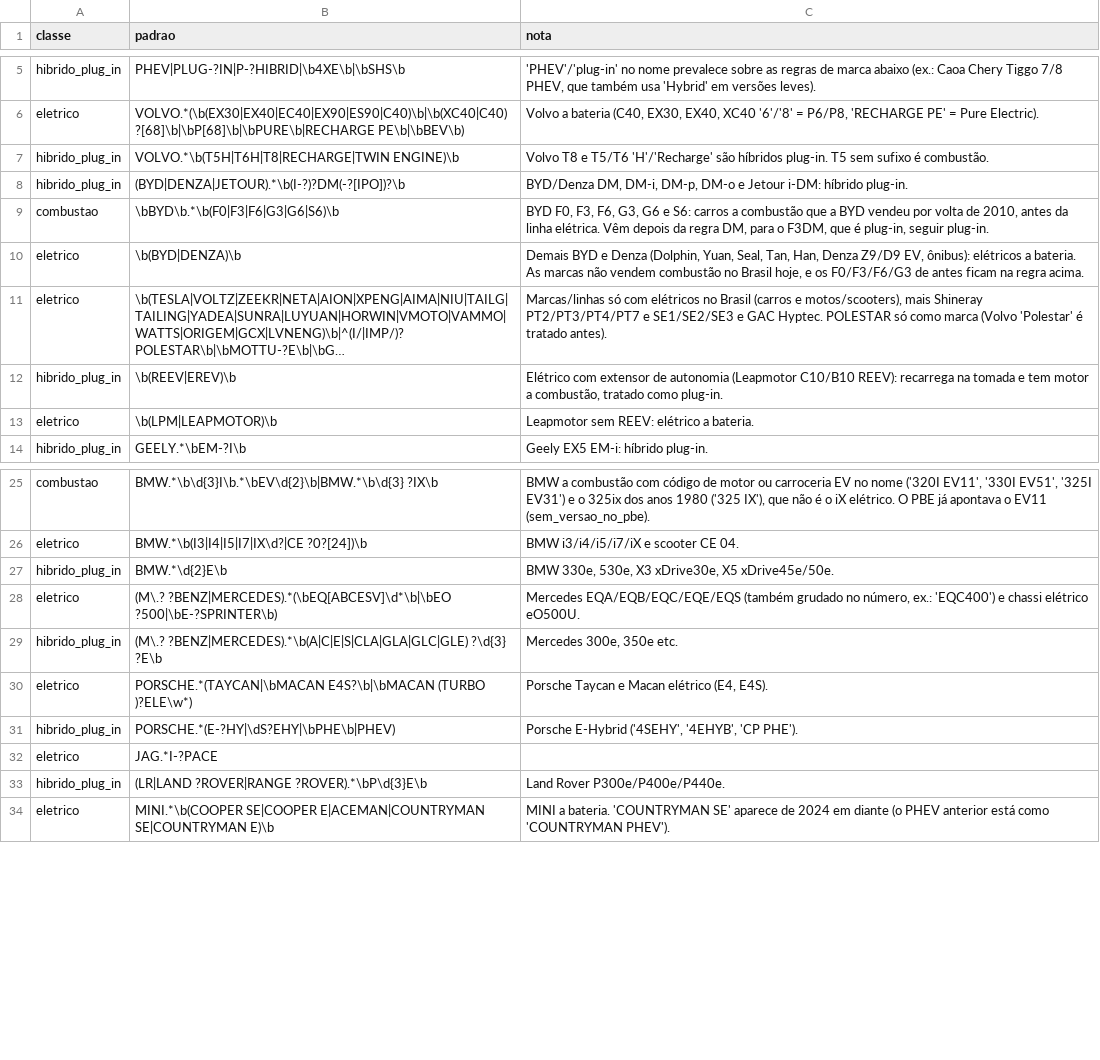
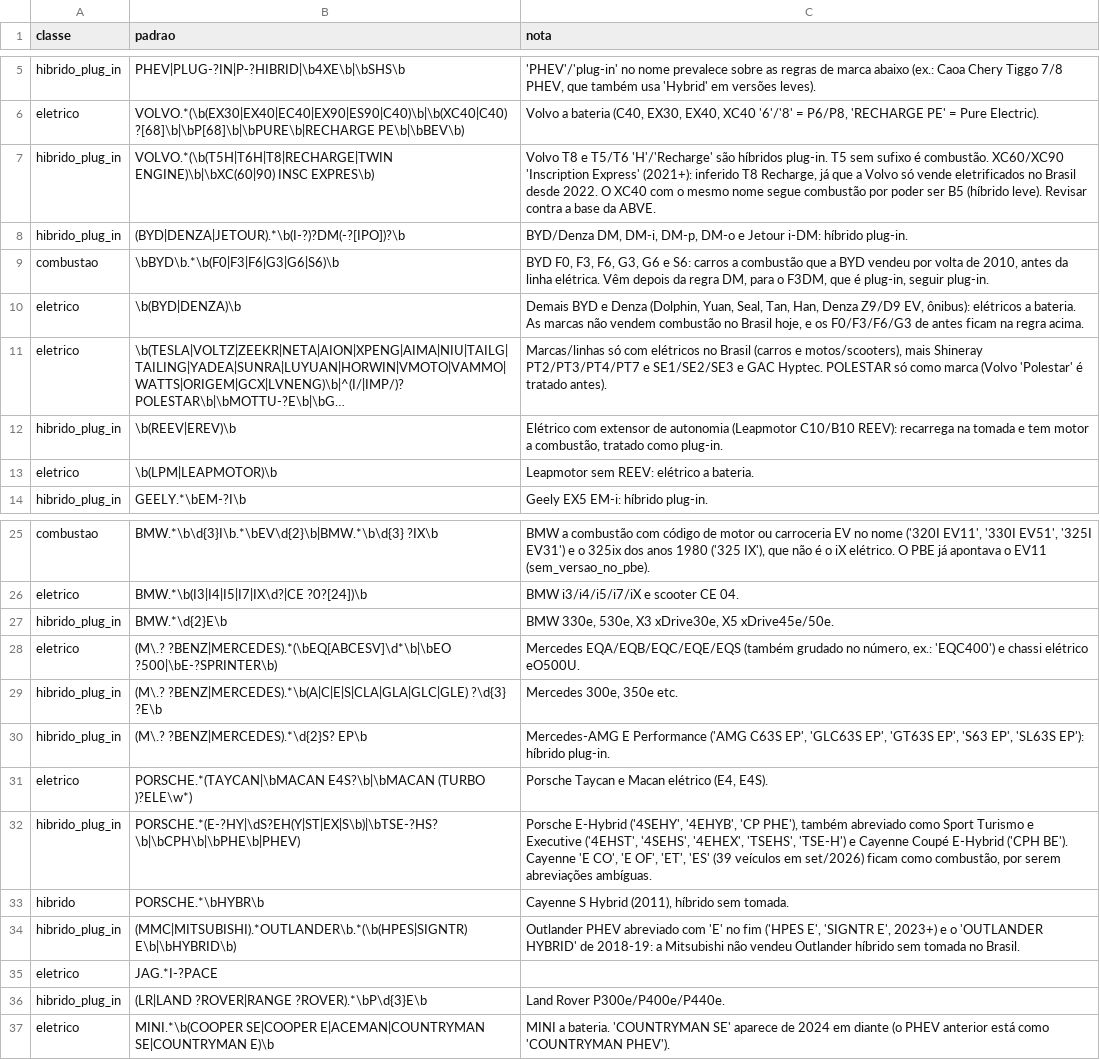
Before and after one commit to BorgesMath/Eletromobilidade, a CSV file: src/eletromobilidade/dados/modelos.csv, drawn as a sheet; only a part is shown, gaps mark what is left out; long unchanged cells end in ….

Commit message:
Regras: plug-ins que a comparação com a ABVE mostrou faltando
Outlander "E" e HYBRID, Mercedes-AMG "EP", Panamera e Cayenne abreviados e
Volvo XC60/XC90 Inscription Express passam a plug-in; Cayenne S Hybrid de
2011 passa a híbrido. SL e AMG GT entram como leve em tipos.csv, para os
"EP" não ficarem sem tipo. ROTEIRO: pendência 1 do item 8 feita, com o
crescimento comparável recalculado (913.861, -1,5%; plug-in -2,2%).

```diff
--- a/src/eletromobilidade/dados/modelos.csv
+++ b/src/eletromobilidade/dados/modelos.csv
@@ -6,3 +6,3 @@ hibrido_plug_in;PHEV|PLUG-?IN|P-?HIBRID|\b4XE\b|\bSHS\b;'PHEV'/'plug-in' no nome
 eletrico;VOLVO.*(\b(EX30|EX40|EC40|EX90|ES90|C40)\b|\b(XC40|C40) ?[68]\b|\bP[68]\b|\bPURE\b|RECHARGE PE\b|\bBEV\b);Volvo a bateria (C40, EX30, EX40, XC40 '6'/'8' = P6/P8, 'RECHARGE PE' = Pure Electric).
-hibrido_plug_in;VOLVO.*\b(T5H|T6H|T8|RECHARGE|TWIN ENGINE)\b;Volvo T8 e T5/T6 'H'/'Recharge' são híbridos plug-in. T5 sem sufixo é combustão.
+hibrido_plug_in;VOLVO.*(\b(T5H|T6H|T8|RECHARGE|TWIN ENGINE)\b|\bXC(60|90) INSC EXPRES\b);Volvo T8 e T5/T6 'H'/'Recharge' são híbridos plug-in. T5 sem sufixo é combustão. XC60/XC90 'Inscription Express' (2021+): inferido T8 Recharge, já que a Volvo só vende eletrificados no Brasil desde 2022. O XC40 com o mesmo nome segue combustão por poder ser B5 (híbrido leve). Revisar contra a base da ABVE.
 hibrido_plug_in;(BYD|DENZA|JETOUR).*\b(I-?)?DM(-?[IPO])?\b;BYD/Denza DM, DM-i, DM-p, DM-o e Jetour i-DM: híbrido plug-in.
@@ -29,4 +29,7 @@ eletrico;(M\.? ?BENZ|MERCEDES).*(\bEQ[ABCESV]\d*\b|\bEO ?500|\bE-?SPRINTER\b);Me
 hibrido_plug_in;(M\.? ?BENZ|MERCEDES).*\b(A|C|E|S|CLA|GLA|GLC|GLE) ?\d{3} ?E\b;Mercedes 300e, 350e etc.
+hibrido_plug_in;(M\.? ?BENZ|MERCEDES).*\d{2}S? EP\b;Mercedes-AMG E Performance ('AMG C63S EP', 'GLC63S EP', 'GT63S EP', 'S63 EP', 'SL63S EP'): híbrido plug-in.
 eletrico;PORSCHE.*(TAYCAN|\bMACAN E4S?\b|\bMACAN (TURBO )?ELE\w*);Porsche Taycan e Macan elétrico (E4, E4S).
-hibrido_plug_in;PORSCHE.*(E-?HY|\dS?EHY|\bPHE\b|PHEV);Porsche E-Hybrid ('4SEHY', '4EHYB', 'CP PHE').
+hibrido_plug_in;PORSCHE.*(E-?HY|\dS?EH(Y|ST|EX|S\b)|\bTSE-?HS?\b|\bCPH\b|\bPHE\b|PHEV);Porsche E-Hybrid ('4SEHY', '4EHYB', 'CP PHE'), também abreviado como Sport Turismo e Executive ('4EHST', '4SEHS', '4EHEX', 'TSEHS', 'TSE-H') e Cayenne Coupé E-Hybrid ('CPH BE'). Cayenne 'E CO', 'E OF', 'ET', 'ES' (39 veículos em set/2026) ficam como combustão, por serem abreviações ambíguas.
+hibrido;PORSCHE.*\bHYBR\b;Cayenne S Hybrid (2011), híbrido sem tomada.
+hibrido_plug_in;(MMC|MITSUBISHI).*OUTLANDER\b.*(\b(HPES|SIGNTR) E\b|\bHYBRID\b);Outlander PHEV abreviado com 'E' no fim ('HPES E', 'SIGNTR E', 2023+) e o 'OUTLANDER HYBRID' de 2018-19: a Mitsubishi não vendeu Outlander híbrido sem tomada no Brasil.
 eletrico;JAG.*I-?PACE;
```
Also changed, not shown: src/eletromobilidade/dados/tipos.csv, 3 other files.
